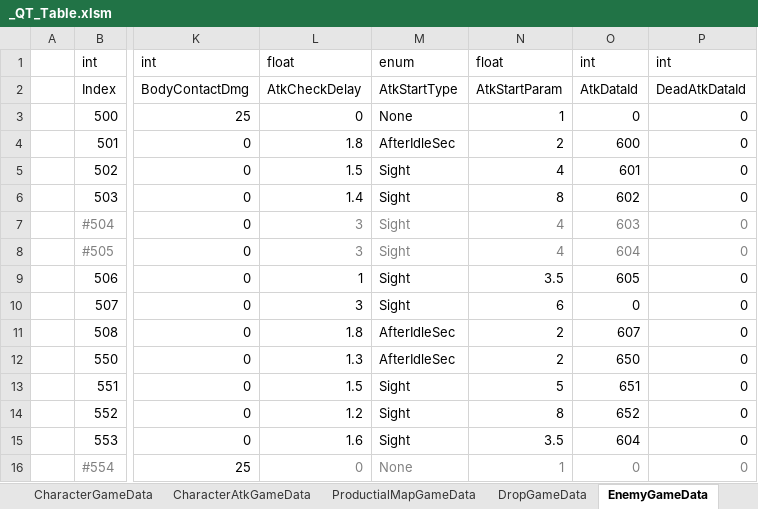
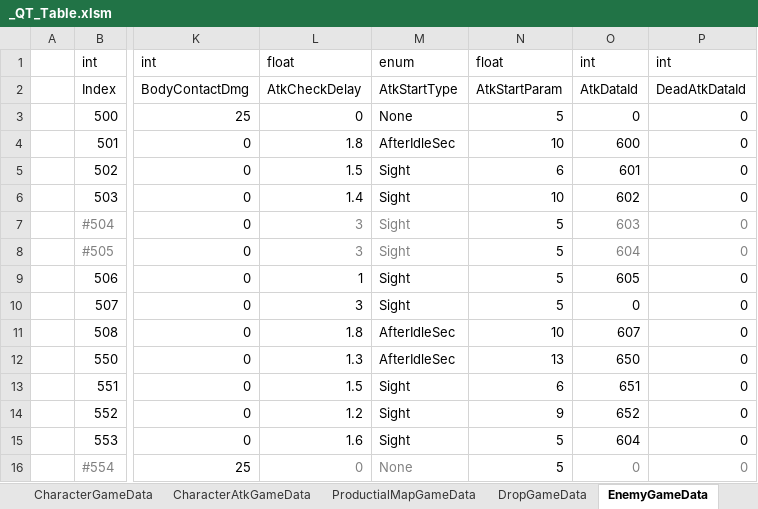
Before and after one commit to Cuty444/QT_Proto, an Excel workbook: _GameData/_QT_Table.xlsm, sheet EnemyGameData, drawn as a sheet; only a part is shown, gaps mark what is left out; values as stored, in another font and other column widths than the file's, no borders; table styles not drawn; the diff names each change by its address in the sheet, - before the commit and + after, or states it on an @@ line.

```diff
--- a/_GameData/_QT_Table.xlsm (sheet EnemyGameData)
+++ b/_GameData/_QT_Table.xlsm (sheet EnemyGameData)
-N3: 1
+N3: 5
-N4: 2
+N4: 10
-N5: 4
+N5: 6
-N6: 8
+N6: 10
-N7:N8: 4
+N7:N8: 5
-N7:N8 text colour: #808080
+N7:N8 text colour: black
-N9: 3.5
+N9: 5
-N10: 6
+N10: 5
-N11: 2
+N11: 10
-N12: 2
+N12: 13
-N13: 5
+N13: 6
-N14: 8
+N14: 9
-N15: 3.5
+N15: 5
-N16: 1
+N16: 5
-N16 text colour: #808080
+N16 text colour: black
```
Also changed, not shown: sheet CharacterAtkGameData, sheet SpecialEffectGameData, formulas that keep their value, charts or pictures, 3 other files.
